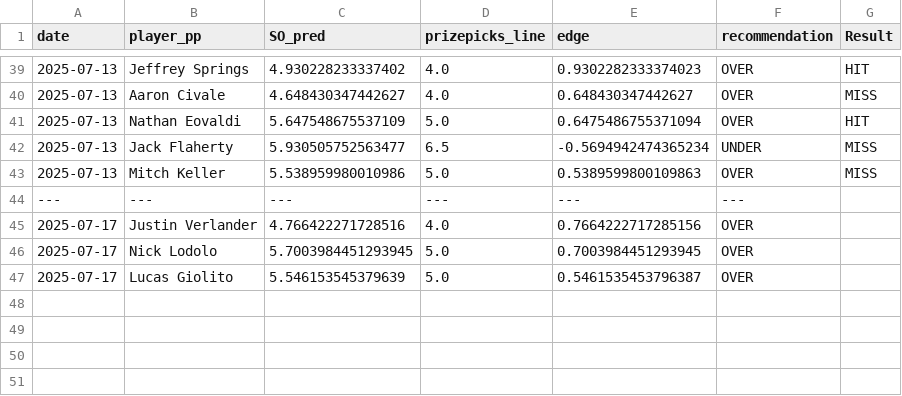
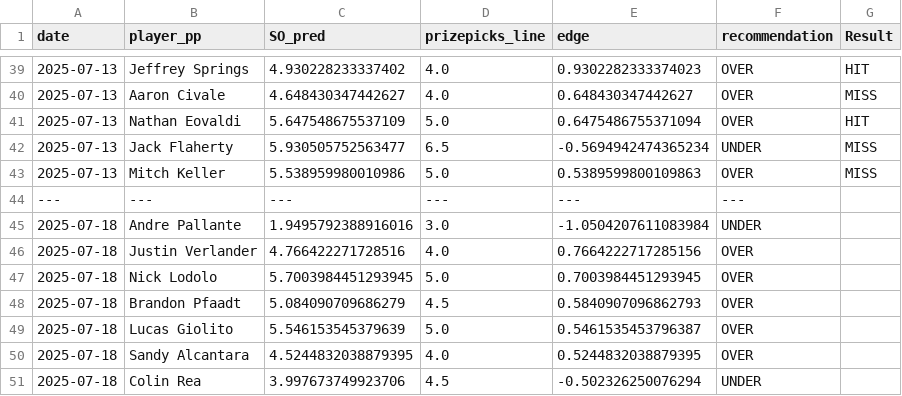
Before and after one commit to atharva-ketkar1/mlb-prop-finder, a CSV file: best_lines_ml/mlb_preds_history.csv, drawn as a sheet; only a part is shown, gaps mark what is left out.

Commit message:
New preds

```diff
--- a/best_lines_ml/mlb_preds_history.csv
+++ b/best_lines_ml/mlb_preds_history.csv
@@ -44,4 +44,8 @@ date,player_pp,SO_pred,prizepicks_line,edge,recommendation, Result
 ---,---,---,---,---,---,
-2025-07-17,Justin Verlander,4.766422271728516,4.0,0.7664222717285156,OVER,
-2025-07-17,Nick Lodolo,5.7003984451293945,5.0,0.7003984451293945,OVER,
-2025-07-17,Lucas Giolito,5.546153545379639,5.0,0.5461535453796387,OVER,
+2025-07-18,Andre Pallante,1.9495792388916016,3.0,-1.0504207611083984,UNDER,
+2025-07-18,Justin Verlander,4.766422271728516,4.0,0.7664222717285156,OVER,
+2025-07-18,Nick Lodolo,5.7003984451293945,5.0,0.7003984451293945,OVER,
+2025-07-18,Brandon Pfaadt,5.084090709686279,4.5,0.5840907096862793,OVER,
+2025-07-18,Lucas Giolito,5.546153545379639,5.0,0.5461535453796387,OVER,
+2025-07-18,Sandy Alcantara,4.5244832038879395,4.0,0.5244832038879395,OVER,
+2025-07-18,Colin Rea,3.997673749923706,4.5,-0.502326250076294,UNDER,
```
Also changed, not shown: data/pitcher_stats/logs_last_30_days.csv, data/pitcher_stats/pitching_stats_2023-2025.csv, 2 other files.
